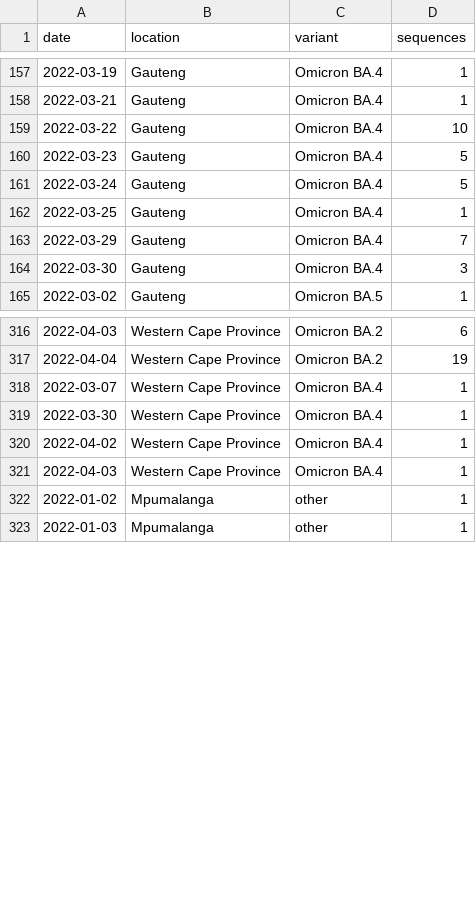
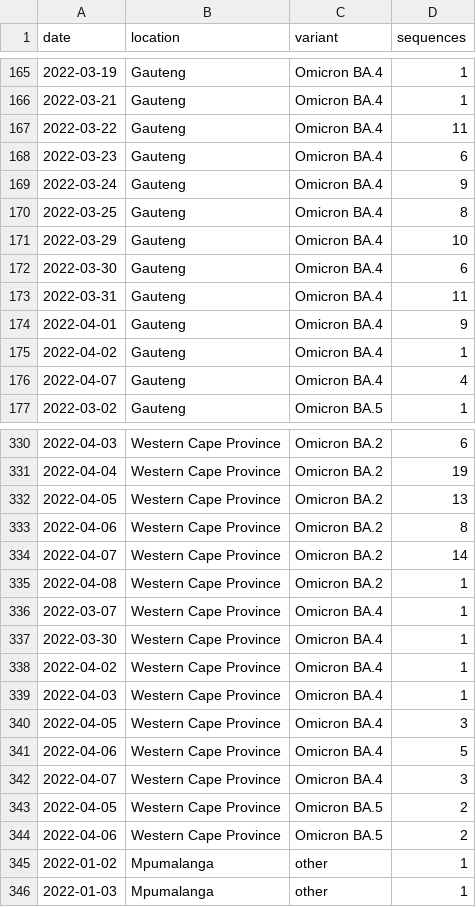
Before and after one commit to blab/rt-from-frequency-dynamics, a TSV file: data/omicron-south-africa-ba4-ba5/omicron-south-africa-ba4-ba5_location-variant-sequence-counts.tsv, drawn as a sheet; only a part is shown, gaps mark what is left out; the diff covers the shown part only.

Commit message:
Update South Africa BA.4 BA.5 dataset

```diff
--- a/data/omicron-south-africa-ba4-ba5/omicron-south-africa-ba4-ba5_location-variant-sequence-counts.tsv
+++ b/data/omicron-south-africa-ba4-ba5/omicron-south-africa-ba4-ba5_location-variant-sequence-counts.tsv
@@ -158,8 +166,12 @@ date	location	variant	sequences
 2022-03-21	Gauteng	Omicron BA.4	1
-2022-03-22	Gauteng	Omicron BA.4	10
-2022-03-23	Gauteng	Omicron BA.4	5
-2022-03-24	Gauteng	Omicron BA.4	5
-2022-03-25	Gauteng	Omicron BA.4	1
-2022-03-29	Gauteng	Omicron BA.4	7
-2022-03-30	Gauteng	Omicron BA.4	3
+2022-03-22	Gauteng	Omicron BA.4	11
+2022-03-23	Gauteng	Omicron BA.4	6
+2022-03-24	Gauteng	Omicron BA.4	9
+2022-03-25	Gauteng	Omicron BA.4	8
+2022-03-29	Gauteng	Omicron BA.4	10
+2022-03-30	Gauteng	Omicron BA.4	6
+2022-03-31	Gauteng	Omicron BA.4	11
+2022-04-01	Gauteng	Omicron BA.4	9
+2022-04-02	Gauteng	Omicron BA.4	1
+2022-04-07	Gauteng	Omicron BA.4	4
 2022-03-02	Gauteng	Omicron BA.5	1
@@ -317,2 +331,6 @@ date	location	variant	sequences
 2022-04-04	Western Cape Province	Omicron BA.2	19
+2022-04-05	Western Cape Province	Omicron BA.2	13
+2022-04-06	Western Cape Province	Omicron BA.2	8
+2022-04-07	Western Cape Province	Omicron BA.2	14
+2022-04-08	Western Cape Province	Omicron BA.2	1
 2022-03-07	Western Cape Province	Omicron BA.4	1
@@ -321,2 +339,7 @@ date	location	variant	sequences
 2022-04-03	Western Cape Province	Omicron BA.4	1
+2022-04-05	Western Cape Province	Omicron BA.4	3
+2022-04-06	Western Cape Province	Omicron BA.4	5
+2022-04-07	Western Cape Province	Omicron BA.4	3
+2022-04-05	Western Cape Province	Omicron BA.5	2
+2022-04-06	Western Cape Province	Omicron BA.5	2
 2022-01-02	Mpumalanga	other	1
```
Also changed, not shown: 10 added rows and 5 edited cells elsewhere in this file, data/omicron-south-africa-ba4-ba5/omicron-south-africa-ba4-ba5_location-case-counts.tsv, 1 other file.
